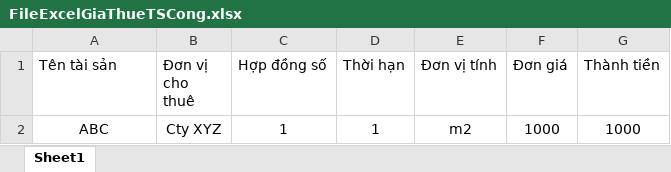
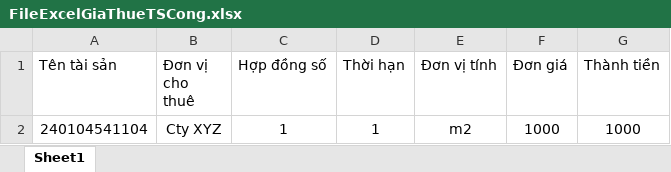
Before and after one commit to mylovecoi/CSDLGia_ASP_VinhLong, an Excel workbook: CSDLGia_ASP/wwwroot/UpLoad/File/DinhGia/Excel/FileExcelGiaThueTSCong.xlsx, sheet Sheet1, drawn as a sheet; values as stored, in another font and other column widths than the file's, no borders; the diff names each change by its address in the sheet, - before the commit and + after, or states it on an @@ line.

```diff
--- a/CSDLGia_ASP/wwwroot/UpLoad/File/DinhGia/Excel/FileExcelGiaThueTSCong.xlsx (sheet Sheet1)
+++ b/CSDLGia_ASP/wwwroot/UpLoad/File/DinhGia/Excel/FileExcelGiaThueTSCong.xlsx (sheet Sheet1)
-A2 (Tên tài sản): ABC
+A2 (Tên tài sản): 240104541104
```
Also changed, not shown: 4 other files.
